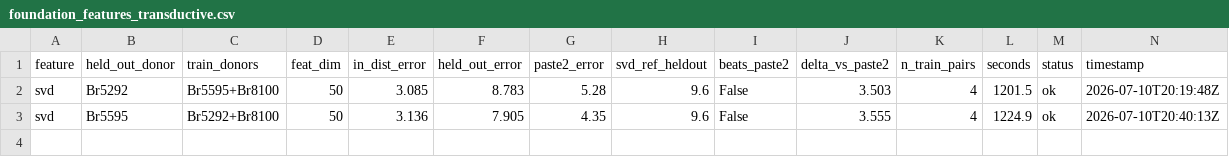
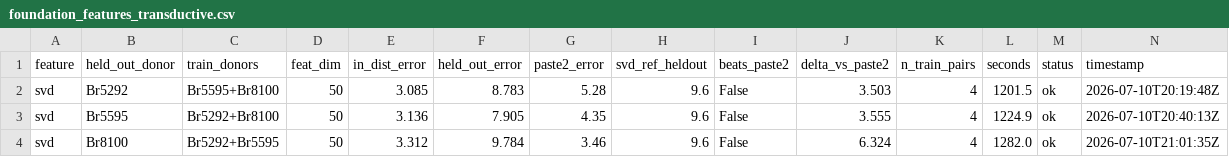
Before and after one commit to Senekw/sutura-genomics, a CSV file: research/results/foundation_features_transductive.csv, drawn as a sheet; only a part is shown; rows hold the shown columns only; the diff names each change by its address in the sheet, - before the commit and + after, or states it on an @@ line.

```diff
--- a/research/results/foundation_features_transductive.csv
+++ b/research/results/foundation_features_transductive.csv
+row 4: svd | Br8100 | Br5292+Br5595 | 50 | 3.312 | 9.784 | 3.46 | 9.6 | False | 6.324 | 4 | 1282.0 | ok | 2026-07-10T21:01:35Z
```
Also changed, not shown: 3 other files.
